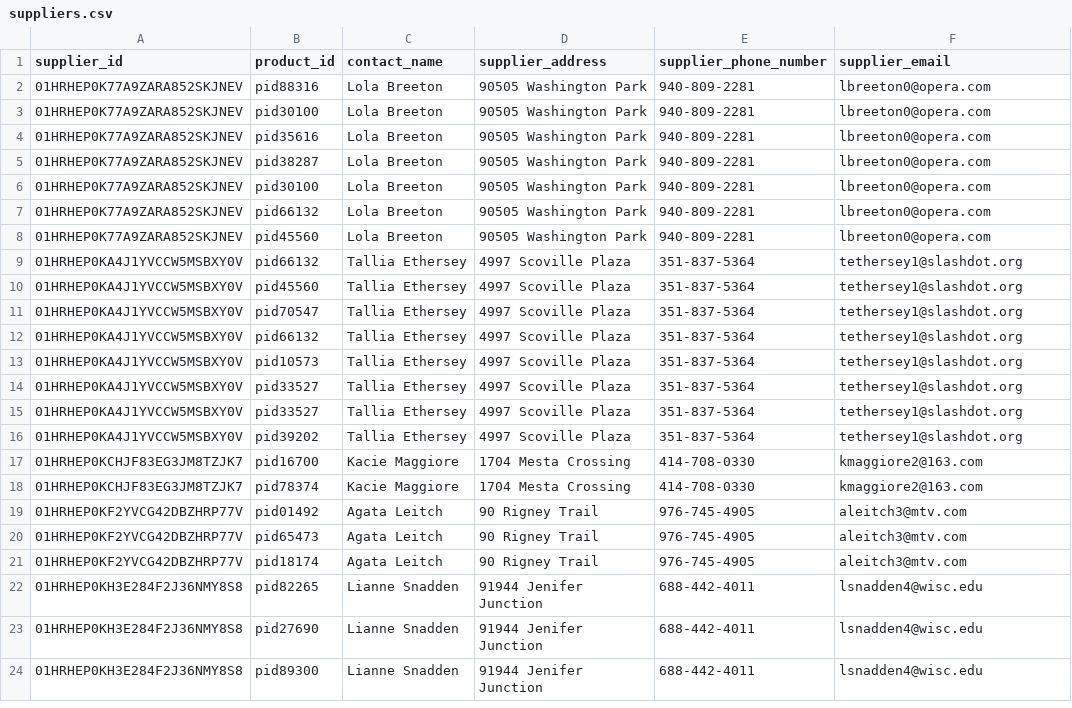
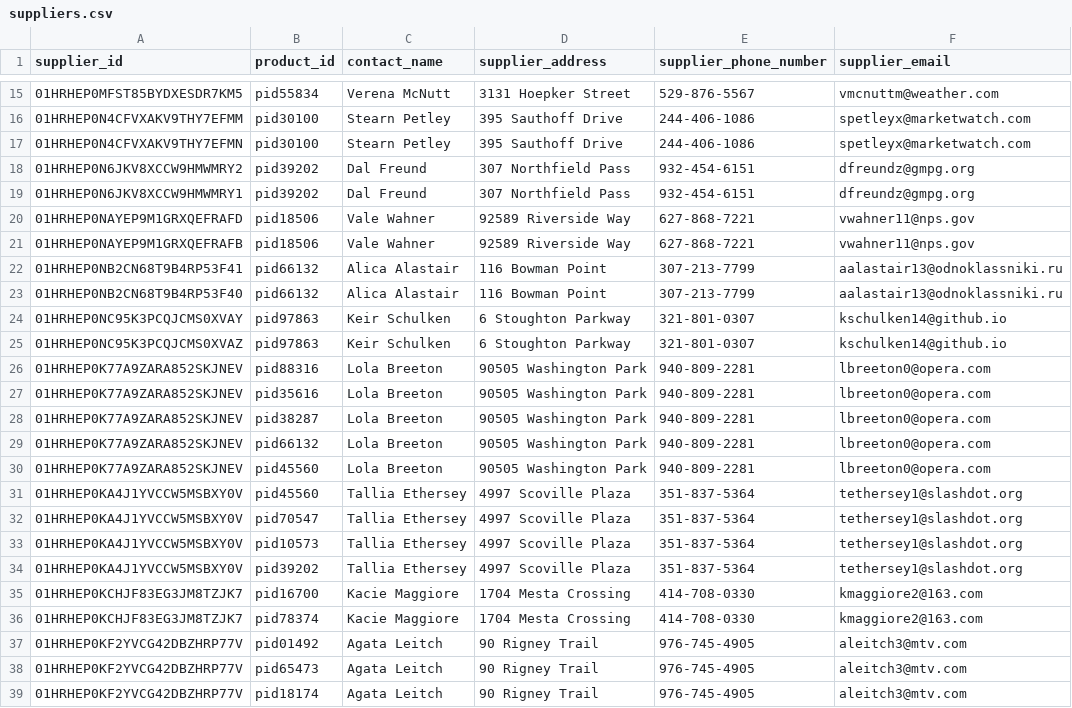
Before and after one commit to rucha1101/Data-Management, a CSV file: data_upload/suppliers.csv, drawn as a sheet; only a part is shown, gaps mark what is left out; the shorter side is filled out with more unchanged rows; the diff covers the shown part only.

```diff
--- a/data_upload/suppliers.csv
+++ b/data_upload/suppliers.csv
@@ -2,15 +15,20 @@ supplier_id,product_id,contact_name,supplier_address,supplier_phone_number,suppl
+01HRHEP0MFST85BYDXESDR7KM5,pid55834,Verena McNutt,3131 Hoepker Street,529-876-5567,vmcnuttm@weather.com
+01HRHEP0N4CFVXAKV9THY7EFMM,pid30100,Stearn Petley,395 Sauthoff Drive,244-406-1086,spetleyx@marketwatch.com
+01HRHEP0N4CFVXAKV9THY7EFMN,pid30100,Stearn Petley,395 Sauthoff Drive,244-406-1086,spetleyx@marketwatch.com
+01HRHEP0N6JKV8XCCW9HMWMRY2,pid39202,Dal Freund,307 Northfield Pass,932-454-6151,dfreundz@gmpg.org
+01HRHEP0N6JKV8XCCW9HMWMRY1,pid39202,Dal Freund,307 Northfield Pass,932-454-6151,dfreundz@gmpg.org
+01HRHEP0NAYEP9M1GRXQEFRAFD,pid18506,Vale Wahner,92589 Riverside Way,627-868-7221,vwahner11@nps.gov
+01HRHEP0NAYEP9M1GRXQEFRAFB,pid18506,Vale Wahner,92589 Riverside Way,627-868-7221,vwahner11@nps.gov
+01HRHEP0NB2CN68T9B4RP53F41,pid66132,Alica Alastair,116 Bowman Point,307-213-7799,aalastair13@odnoklassniki.ru
+01HRHEP0NB2CN68T9B4RP53F40,pid66132,Alica Alastair,116 Bowman Point,307-213-7799,aalastair13@odnoklassniki.ru
+01HRHEP0NC95K3PCQJCMS0XVAY,pid97863,Keir Schulken,6 Stoughton Parkway,321-801-0307,kschulken14@github.io
+01HRHEP0NC95K3PCQJCMS0XVAZ,pid97863,Keir Schulken,6 Stoughton Parkway,321-801-0307,kschulken14@github.io
 01HRHEP0K77A9ZARA852SKJNEV,pid88316,Lola Breeton,90505 Washington Park,940-809-2281,lbreeton0@opera.com
-01HRHEP0K77A9ZARA852SKJNEV,pid30100,Lola Breeton,90505 Washington Park,940-809-2281,lbreeton0@opera.com
 01HRHEP0K77A9ZARA852SKJNEV,pid35616,Lola Breeton,90505 Washington Park,940-809-2281,lbreeton0@opera.com
 01HRHEP0K77A9ZARA852SKJNEV,pid38287,Lola Breeton,90505 Washington Park,940-809-2281,lbreeton0@opera.com
-01HRHEP0K77A9ZARA852SKJNEV,pid30100,Lola Breeton,90505 Washington Park,940-809-2281,lbreeton0@opera.com
 01HRHEP0K77A9ZARA852SKJNEV,pid66132,Lola Breeton,90505 Washington Park,940-809-2281,lbreeton0@opera.com
 01HRHEP0K77A9ZARA852SKJNEV,pid45560,Lola Breeton,90505 Washington Park,940-809-2281,lbreeton0@opera.com
-01HRHEP0KA4J1YVCCW5MSBXY0V,pid66132,Tallia Ethersey,4997 Scoville Plaza,351-837-5364,tethersey1@slashdot.org
 01HRHEP0KA4J1YVCCW5MSBXY0V,pid45560,Tallia Ethersey,4997 Scoville Plaza,351-837-5364,tethersey1@slashdot.org
 01HRHEP0KA4J1YVCCW5MSBXY0V,pid70547,Tallia Ethersey,4997 Scoville Plaza,351-837-5364,tethersey1@slashdot.org
-01HRHEP0KA4J1YVCCW5MSBXY0V,pid66132,Tallia Ethersey,4997 Scoville Plaza,351-837-5364,tethersey1@slashdot.org
 01HRHEP0KA4J1YVCCW5MSBXY0V,pid10573,Tallia Ethersey,4997 Scoville Plaza,351-837-5364,tethersey1@slashdot.org
-01HRHEP0KA4J1YVCCW5MSBXY0V,pid33527,Tallia Ethersey,4997 Scoville Plaza,351-837-5364,tethersey1@slashdot.org
-01HRHEP0KA4J1YVCCW5MSBXY0V,pid33527,Tallia Ethersey,4997 Scoville Plaza,351-837-5364,tethersey1@slashdot.org
 01HRHEP0KA4J1YVCCW5MSBXY0V,pid39202,Tallia Ethersey,4997 Scoville Plaza,351-837-5364,tethersey1@slashdot.org
```
Also changed, not shown: 10 added rows, 10 removed rows and 2 moved rows elsewhere in this file, data_upload/reviews.csv, data_upload/transactiondetails.csv, 7 other files.
